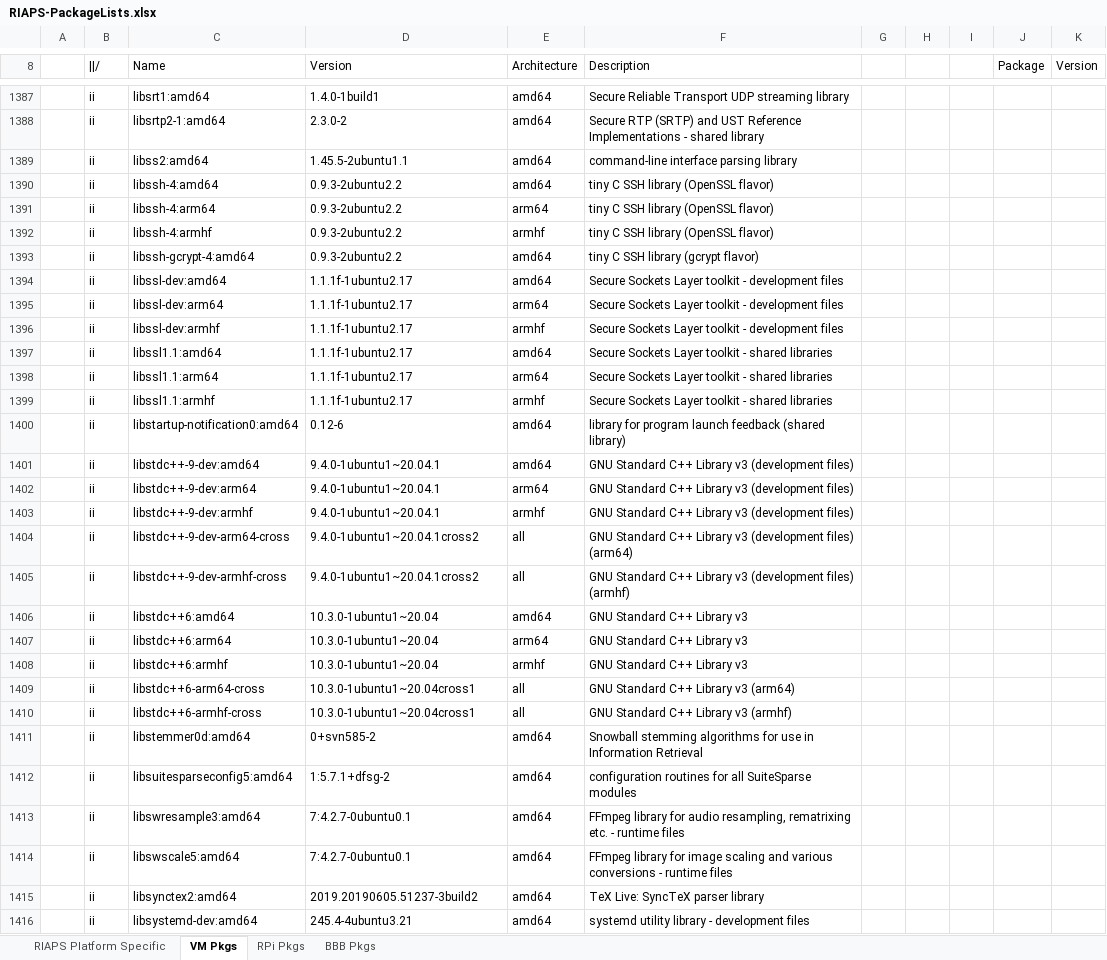
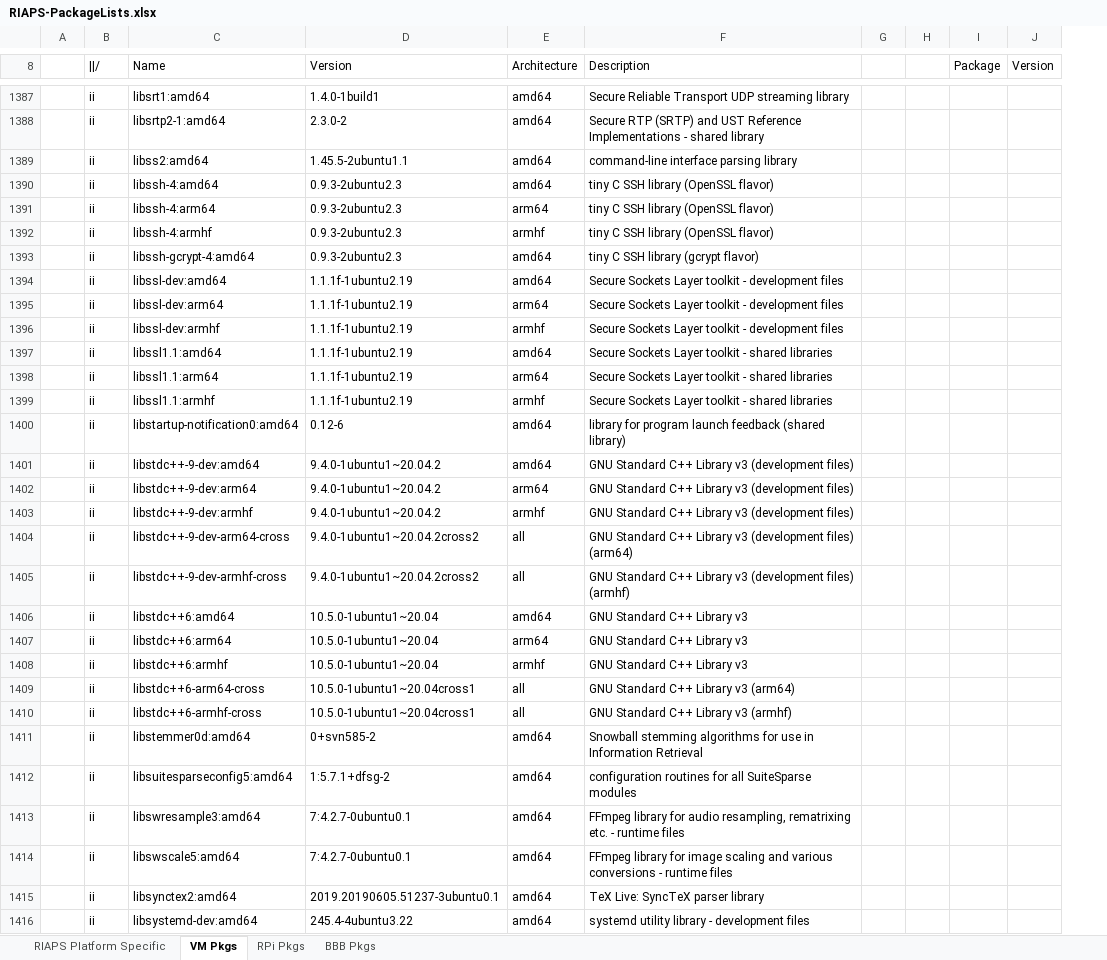
Before and after one commit to RIAPS/riaps-integration, an Excel workbook: RIAPS-PackageLists.xlsx, sheet VM Pkgs, drawn as a sheet; only a part is shown, gaps mark what is left out; values as stored, in another font and other column widths than the file's, no borders; removed rows and columns are numbered as before the commit, all else as after; the diff covers the shown part only; the diff names each change by its address in the sheet, - before the commit and + after, or states it on an @@ line.

```diff
--- a/RIAPS-PackageLists.xlsx (sheet VM Pkgs)
+++ b/RIAPS-PackageLists.xlsx (sheet VM Pkgs)
-column I, empty
-D1390:D1393 (Version): 0.9.3-2ubuntu2.2
+D1390:D1393 (Version): 0.9.3-2ubuntu2.3
-D1394:D1399 (Version): 1.1.1f-1ubuntu2.17
+D1394:D1399 (Version): 1.1.1f-1ubuntu2.19
-D1401:D1403 (Version): 9.4.0-1ubuntu1~20.04.1
+D1401:D1403 (Version): 9.4.0-1ubuntu1~20.04.2
-D1404:D1405 (Version): 9.4.0-1ubuntu1~20.04.1cross2
+D1404:D1405 (Version): 9.4.0-1ubuntu1~20.04.2cross2
-D1406:D1408 (Version): 10.3.0-1ubuntu1~20.04
+D1406:D1408 (Version): 10.5.0-1ubuntu1~20.04
-D1409:D1410 (Version): 10.3.0-1ubuntu1~20.04cross1
+D1409:D1410 (Version): 10.5.0-1ubuntu1~20.04cross1
-D1415 (Version): 2019.20190605.51237-3build2
+D1415 (Version): 2019.20190605.51237-3ubuntu0.1
-D1416 (Version): 245.4-4ubuntu3.21
+D1416 (Version): 245.4-4ubuntu3.22
```
Also changed, not shown: 6 added rows, 2 removed rows and 342 edited cells elsewhere in this sheet.
